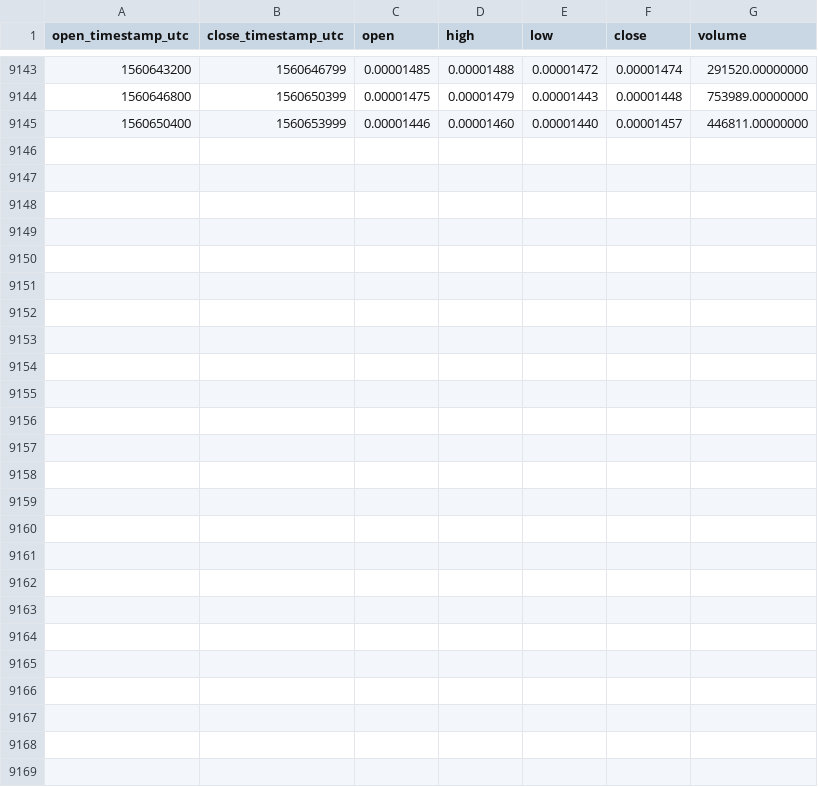
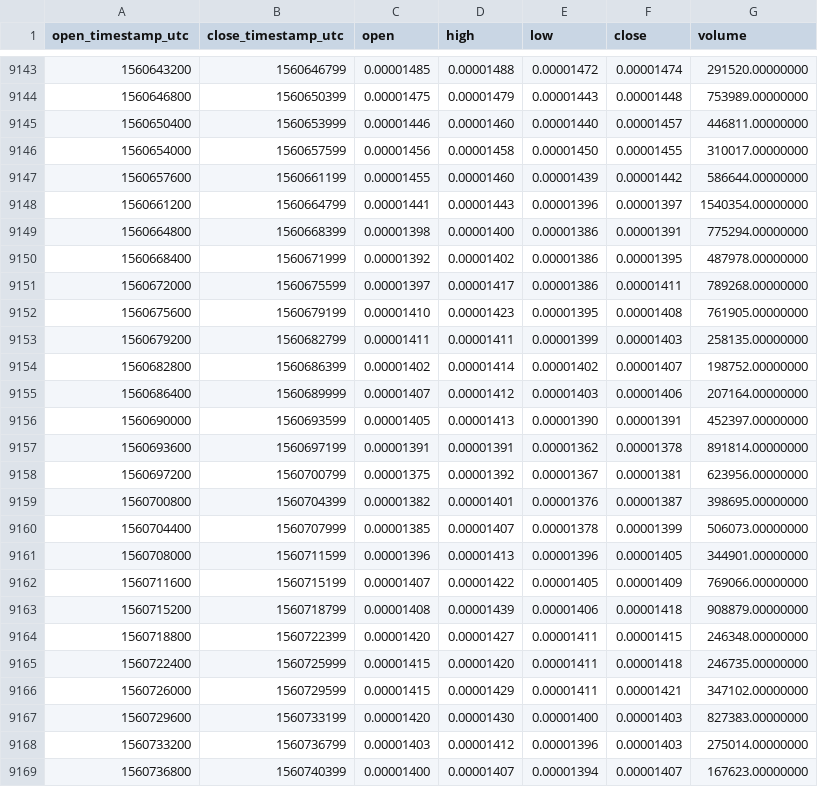
Before and after one commit to cryptobigbro/binance-THETABTC, a CSV file: binance-THETABTC-1h.csv, drawn as a sheet; only a part is shown, gaps mark what is left out; the diff names each change by its address in the sheet, - before the commit and + after, or states it on an @@ line.

Commit message:
Update OHLCV data.

```diff
--- a/binance-THETABTC-1h.csv
+++ b/binance-THETABTC-1h.csv
+row 9146: 1560654000 | 1560657599 | 0.00001456 | 0.00001458 | 0.00001450 | 0.00001455 | 310017.00000000
+row 9147: 1560657600 | 1560661199 | 0.00001455 | 0.00001460 | 0.00001439 | 0.00001442 | 586644.00000000
+row 9148: 1560661200 | 1560664799 | 0.00001441 | 0.00001443 | 0.00001396 | 0.00001397 | 1540354.00000000
+row 9149: 1560664800 | 1560668399 | 0.00001398 | 0.00001400 | 0.00001386 | 0.00001391 | 775294.00000000
+row 9150: 1560668400 | 1560671999 | 0.00001392 | 0.00001402 | 0.00001386 | 0.00001395 | 487978.00000000
+row 9151: 1560672000 | 1560675599 | 0.00001397 | 0.00001417 | 0.00001386 | 0.00001411 | 789268.00000000
+row 9152: 1560675600 | 1560679199 | 0.00001410 | 0.00001423 | 0.00001395 | 0.00001408 | 761905.00000000
+row 9153: 1560679200 | 1560682799 | 0.00001411 | 0.00001411 | 0.00001399 | 0.00001403 | 258135.00000000
+row 9154: 1560682800 | 1560686399 | 0.00001402 | 0.00001414 | 0.00001402 | 0.00001407 | 198752.00000000
+row 9155: 1560686400 | 1560689999 | 0.00001407 | 0.00001412 | 0.00001403 | 0.00001406 | 207164.00000000
+row 9156: 1560690000 | 1560693599 | 0.00001405 | 0.00001413 | 0.00001390 | 0.00001391 | 452397.00000000
+row 9157: 1560693600 | 1560697199 | 0.00001391 | 0.00001391 | 0.00001362 | 0.00001378 | 891814.00000000
+row 9158: 1560697200 | 1560700799 | 0.00001375 | 0.00001392 | 0.00001367 | 0.00001381 | 623956.00000000
+row 9159: 1560700800 | 1560704399 | 0.00001382 | 0.00001401 | 0.00001376 | 0.00001387 | 398695.00000000
+row 9160: 1560704400 | 1560707999 | 0.00001385 | 0.00001407 | 0.00001378 | 0.00001399 | 506073.00000000
+row 9161: 1560708000 | 1560711599 | 0.00001396 | 0.00001413 | 0.00001396 | 0.00001405 | 344901.00000000
+row 9162: 1560711600 | 1560715199 | 0.00001407 | 0.00001422 | 0.00001405 | 0.00001409 | 769066.00000000
+row 9163: 1560715200 | 1560718799 | 0.00001408 | 0.00001439 | 0.00001406 | 0.00001418 | 908879.00000000
+row 9164: 1560718800 | 1560722399 | 0.00001420 | 0.00001427 | 0.00001411 | 0.00001415 | 246348.00000000
+row 9165: 1560722400 | 1560725999 | 0.00001415 | 0.00001420 | 0.00001411 | 0.00001418 | 246735.00000000
+row 9166: 1560726000 | 1560729599 | 0.00001415 | 0.00001429 | 0.00001411 | 0.00001421 | 347102.00000000
+row 9167: 1560729600 | 1560733199 | 0.00001420 | 0.00001430 | 0.00001400 | 0.00001403 | 827383.00000000
+row 9168: 1560733200 | 1560736799 | 0.00001403 | 0.00001412 | 0.00001396 | 0.00001403 | 275014.00000000
+row 9169: 1560736800 | 1560740399 | 0.00001400 | 0.00001407 | 0.00001394 | 0.00001407 | 167623.00000000
```
Also changed, not shown: binance-THETABTC-1d.csv.
